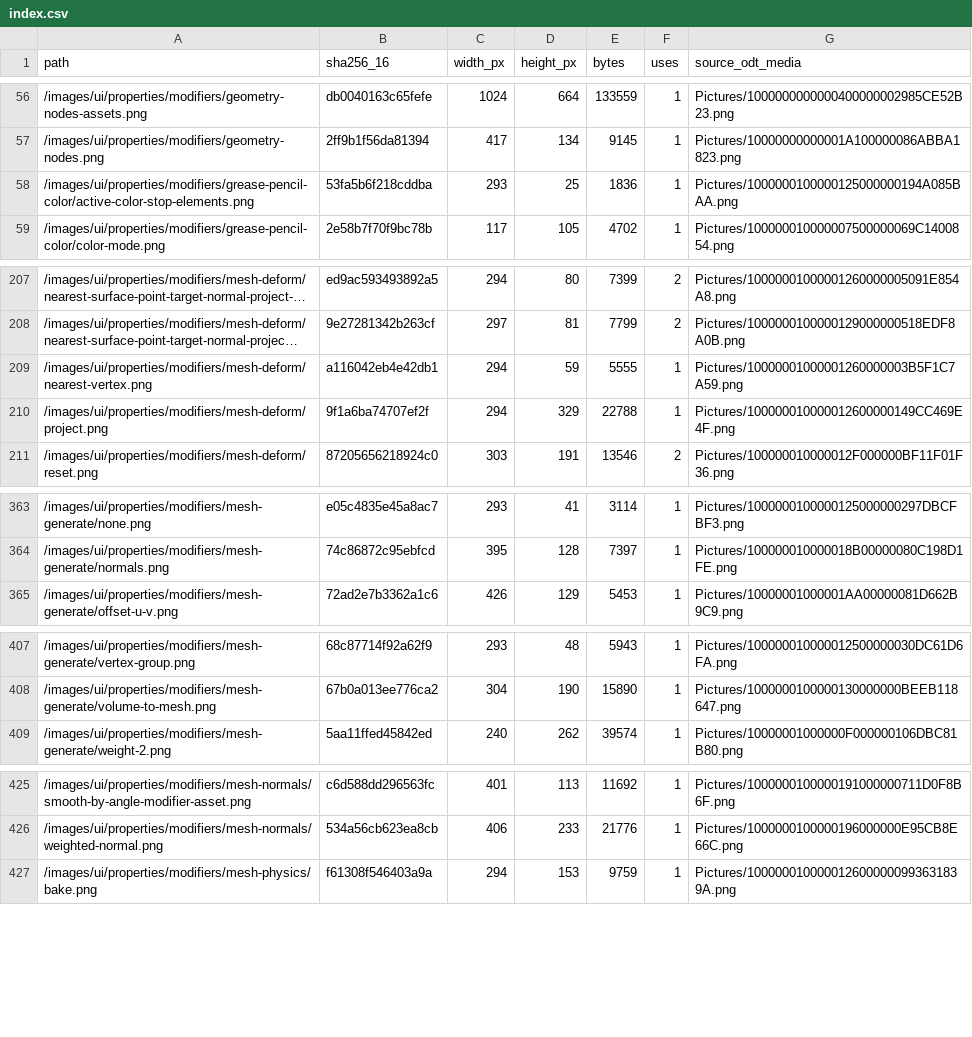
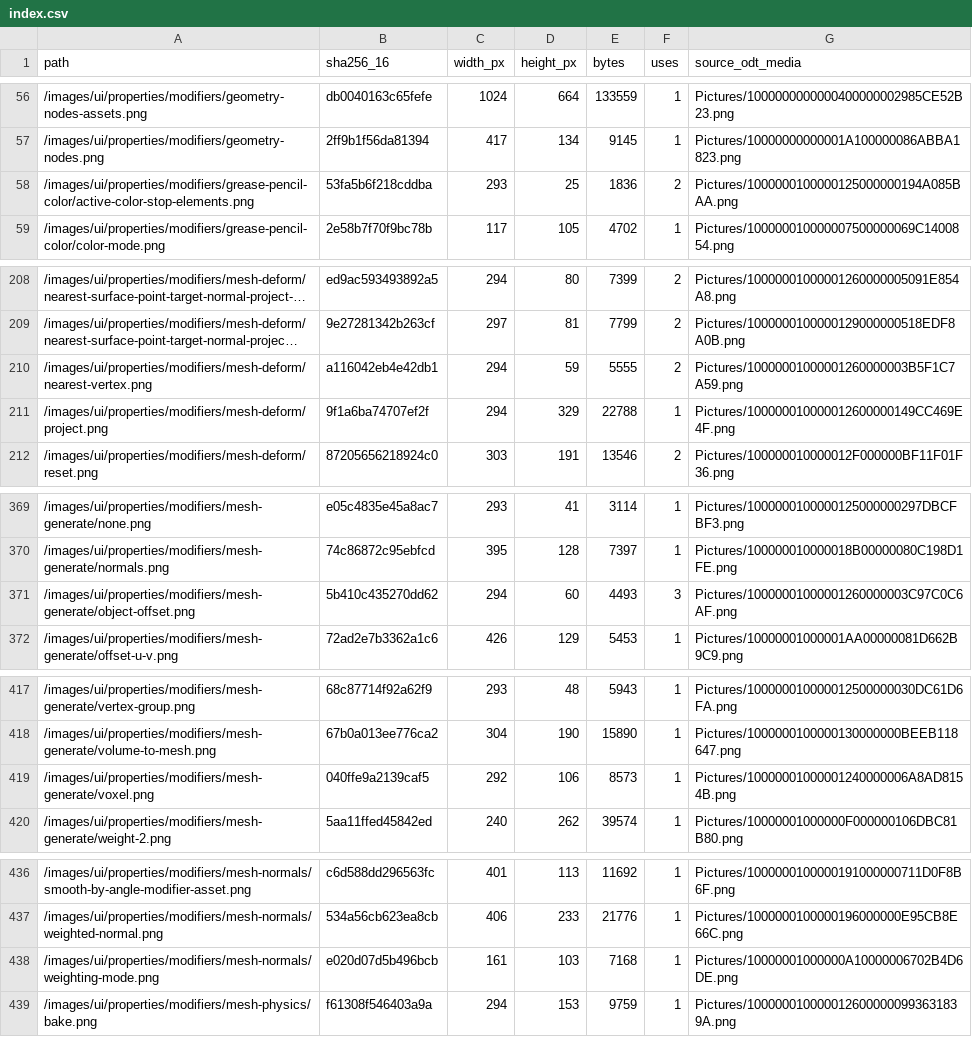
Before and after one commit to Bforartists/Manual, a CSV file: docs2/images/index.csv, drawn as a sheet; only a part is shown, gaps mark what is left out; long unchanged cells end in …; addresses are those after the commit; the diff covers the shown part only; the diff names each change by its address in the sheet, - before the commit and + after, or states it on an @@ line.

```diff
--- a/docs2/images/index.csv
+++ b/docs2/images/index.csv
-F58 (uses): 1
+F58 (uses): 2
-F210 (uses): 1
+F210 (uses): 2
+row 371: /images/ui/properties/modifiers/mesh-generate/object-offset.png | 5b410c435270dd62 | 294 | 60 | 4493 | 3 | Pictures/10000001000001260000003C97C0C6AF.png
+row 419: /images/ui/properties/modifiers/mesh-generate/voxel.png | 040ffe9a2139caf5 | 292 | 106 | 8573 | 1 | Pictures/10000001000001240000006A8AD8154B.png
+row 438: /images/ui/properties/modifiers/mesh-normals/weighting-mode.png | e020d07d5b496bcb | 161 | 103 | 7168 | 1 | Pictures/10000001000000A10000006702B4D6DE.png
```
Also changed, not shown: 10 added rows, 1 removed row and 8 edited cells elsewhere in this file, 41 other files.
